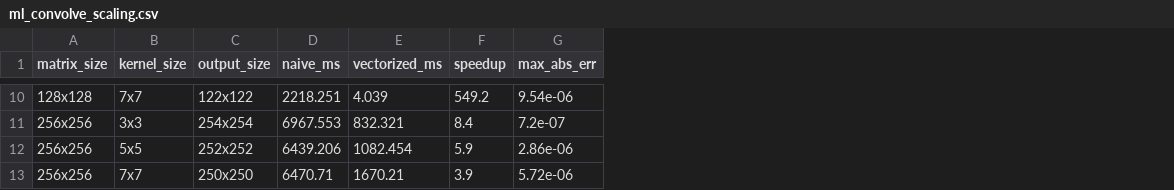
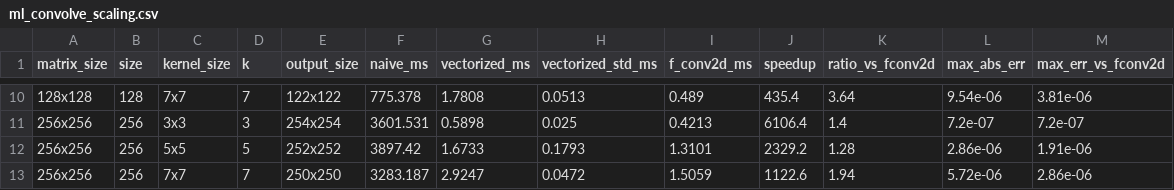
Before and after one commit to Locgg1712/AIT2004_7, a CSV file: experiments/results/ml_convolve_scaling.csv, drawn as a sheet; only a part is shown, gaps mark what is left out; addresses are those after the commit; the diff covers the shown part only; the diff names each change by its address in the sheet, - before the commit and + after, or states it on an @@ line.

```diff
--- a/experiments/results/ml_convolve_scaling.csv
+++ b/experiments/results/ml_convolve_scaling.csv
+column B (size), rows 10-13: 128 | 256 | 256 | 256
+column D (k), rows 10-13: 7 | 3 | 5 | 7
+column H (vectorized_std_ms), rows 10-13: 0.0513 | 0.025 | 0.1793 | 0.0472
+column I (f_conv2d_ms), rows 10-13: 0.489 | 0.4213 | 1.3101 | 1.5059
+column K (ratio_vs_fconv2d), rows 10-13: 3.64 | 1.4 | 1.28 | 1.94
+column M (max_err_vs_fconv2d), rows 10-13: 3.81e-06 | 7.2e-07 | 1.91e-06 | 2.86e-06
-F10 (naive_ms): 2218.251
+F10 (naive_ms): 775.378
-G10 (vectorized_ms): 4.039
+G10 (vectorized_ms): 1.7808
-J10 (speedup): 549.2
+J10 (speedup): 435.4
-F11 (naive_ms): 6967.553
+F11 (naive_ms): 3601.531
-G11 (vectorized_ms): 832.321
+G11 (vectorized_ms): 0.5898
-J11 (speedup): 8.4
+J11 (speedup): 6106.4
-F12 (naive_ms): 6439.206
+F12 (naive_ms): 3897.42
-G12 (vectorized_ms): 1082.454
+G12 (vectorized_ms): 1.6733
-J12 (speedup): 5.9
+J12 (speedup): 2329.2
-F13 (naive_ms): 6470.71
+F13 (naive_ms): 3283.187
-G13 (vectorized_ms): 1670.21
+G13 (vectorized_ms): 2.9247
-J13 (speedup): 3.9
+J13 (speedup): 1122.6
```
Also changed, not shown: 24 edited cells elsewhere in this file, experiments/results/ml_attention_scaling.csv, experiments/results/multiagent_pruning.csv, 29 other files.
